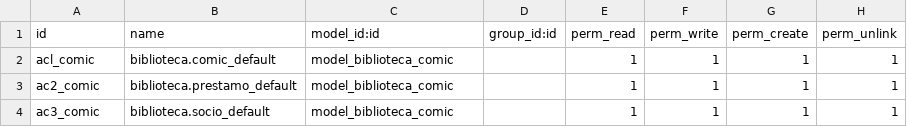
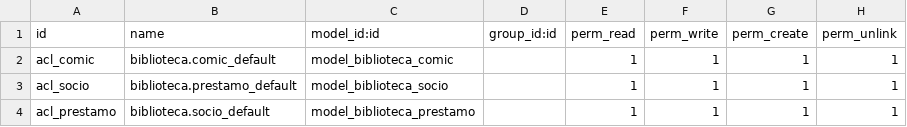
Before and after one commit to Rueda2360/comicSimple, a CSV file: security/ir.model.access.csv, drawn as a sheet.

```diff
--- a/security/ir.model.access.csv
+++ b/security/ir.model.access.csv
@@ -2,3 +2,3 @@ id,name,model_id:id,group_id:id,perm_read,perm_write,perm_create,perm_unlink
 acl_comic,biblioteca.comic_default,model_biblioteca_comic,,1,1,1,1
-ac2_comic,biblioteca.prestamo_default,model_biblioteca_comic,,1,1,1,1
-ac3_comic,biblioteca.socio_default,model_biblioteca_comic,,1,1,1,1
+acl_socio,biblioteca.prestamo_default,model_biblioteca_socio,,1,1,1,1
+acl_prestamo,biblioteca.socio_default,model_biblioteca_prestamo,,1,1,1,1
```
Also changed, not shown: 4 other files.
